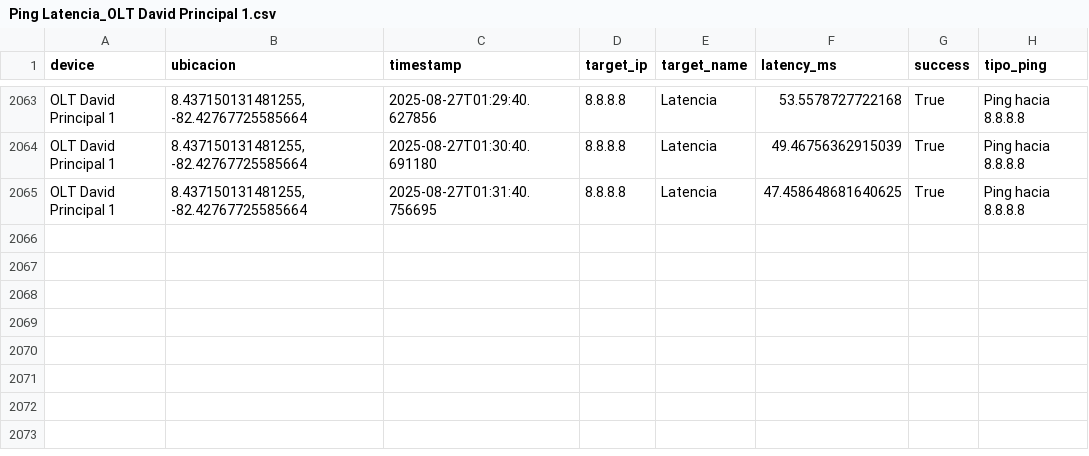
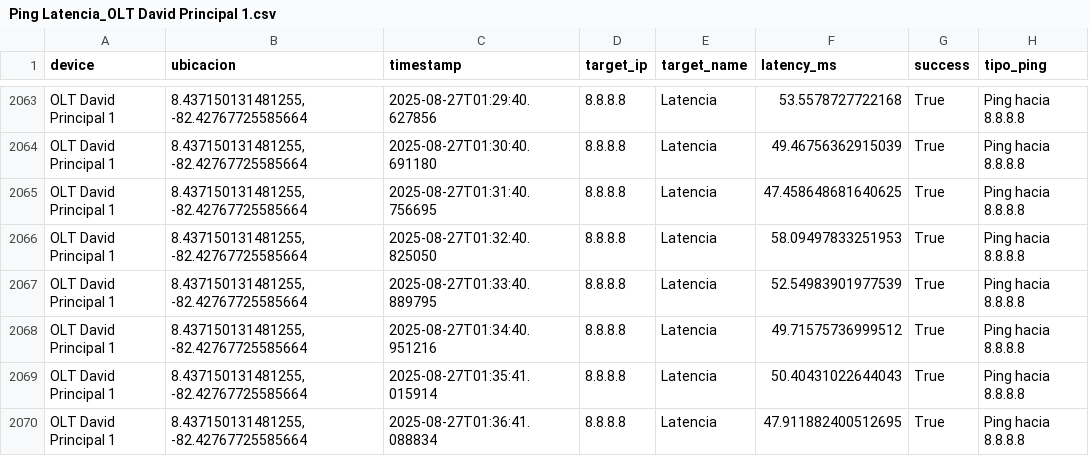
Before and after one commit to NUCsMonitoreo/Sondas-Panama, a CSV file: NUC-SONDA-DAVID/Ping Latencia_OLT David Principal 1.csv, drawn as a sheet; only a part is shown, gaps mark what is left out.

Commit message:
[NUC-SONDA-DAVID] sync 2025-08-27 01:37:08

```diff
--- a/NUC-SONDA-DAVID/Ping Latencia_OLT David Principal 1.csv
+++ b/NUC-SONDA-DAVID/Ping Latencia_OLT David Principal 1.csv
@@ -2065 +2065,6 @@ OLT David Principal 1,"8.437150131481255, -82.42767725585664",2025-08-27T01:30:4
 OLT David Principal 1,"8.437150131481255, -82.42767725585664",2025-08-27T01:31:40.756695,8.8.8.8,Latencia,47.458648681640625,True,Ping hacia 8.8.8.8
+OLT David Principal 1,"8.437150131481255, -82.42767725585664",2025-08-27T01:32:40.825050,8.8.8.8,Latencia,58.09497833251953,True,Ping hacia 8.8.8.8
+OLT David Principal 1,"8.437150131481255, -82.42767725585664",2025-08-27T01:33:40.889795,8.8.8.8,Latencia,52.54983901977539,True,Ping hacia 8.8.8.8
+OLT David Principal 1,"8.437150131481255, -82.42767725585664",2025-08-27T01:34:40.951216,8.8.8.8,Latencia,49.71575736999512,True,Ping hacia 8.8.8.8
+OLT David Principal 1,"8.437150131481255, -82.42767725585664",2025-08-27T01:35:41.015914,8.8.8.8,Latencia,50.40431022644043,True,Ping hacia 8.8.8.8
+OLT David Principal 1,"8.437150131481255, -82.42767725585664",2025-08-27T01:36:41.088834,8.8.8.8,Latencia,47.911882400512695,True,Ping hacia 8.8.8.8
```
Also changed, not shown: NUC-SONDA-DAVID/Speedtest_OLT David Principal 1.csv.
